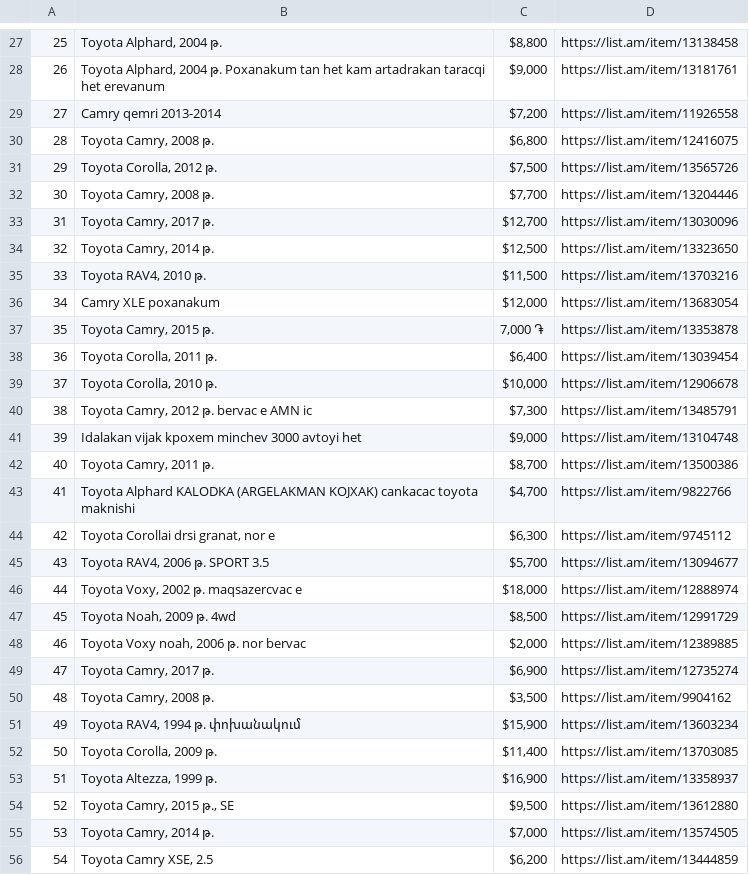
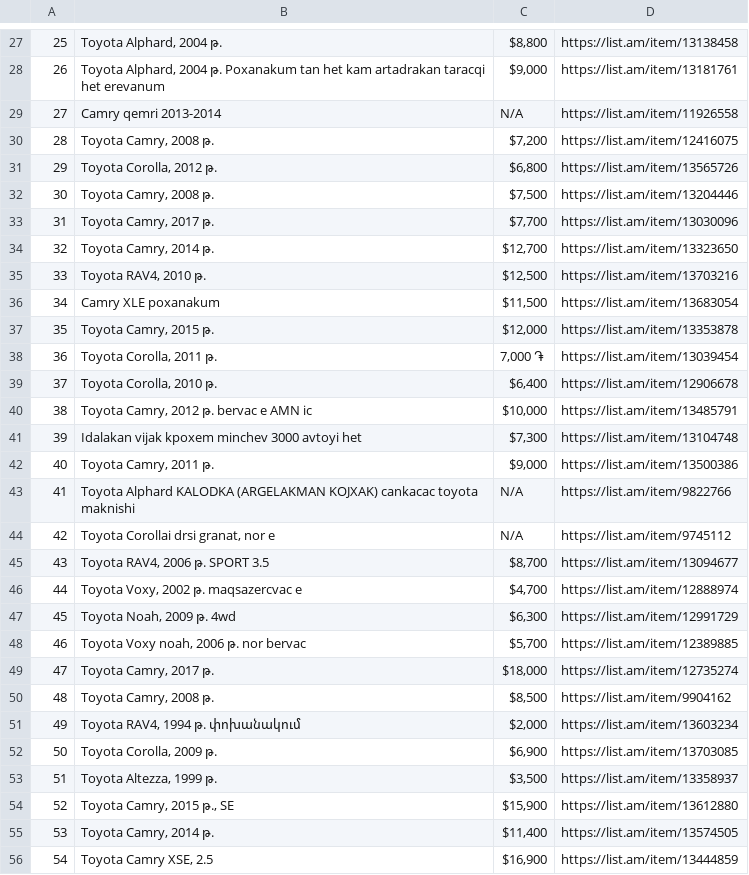
Before and after one commit to findarmenia/list_am, a CSV file: list.csv, drawn as a sheet; only a part is shown, gaps mark what is left out; the diff covers the shown part only.

```diff
--- a/list.csv
+++ b/list.csv
@@ -28,29 +28,29 @@
 26,"Toyota Alphard, 2004 թ. Poxanakum tan het kam artadrakan taracqi het erevanum","$9,000",https://list.am/item/13181761
-27,Camry qemri 2013-2014,"$7,200",https://list.am/item/11926558
-28,"Toyota Camry, 2008 թ.","$6,800",https://list.am/item/12416075
-29,"Toyota Corolla, 2012 թ.","$7,500",https://list.am/item/13565726
-30,"Toyota Camry, 2008 թ.","$7,700",https://list.am/item/13204446
-31,"Toyota Camry, 2017 թ.","$12,700",https://list.am/item/13030096
-32,"Toyota Camry, 2014 թ.","$12,500",https://list.am/item/13323650
-33,"Toyota RAV4, 2010 թ.","$11,500",https://list.am/item/13703216
-34,Camry XLE poxanakum,"$12,000",https://list.am/item/13683054
-35,"Toyota Camry, 2015 թ.","7,000 ֏",https://list.am/item/13353878
-36,"Toyota Corolla, 2011 թ.","$6,400",https://list.am/item/13039454
-37,"Toyota Corolla, 2010 թ.","$10,000",https://list.am/item/12906678
-38,"Toyota Camry, 2012 թ. bervac e AMN ic","$7,300",https://list.am/item/13485791
-39,Idalakan vijak kpoxem minchev 3000 avtoyi het,"$9,000",https://list.am/item/13104748
-40,"Toyota Camry, 2011 թ.","$8,700",https://list.am/item/13500386
-41,Toyota Alphard KALODKA (ARGELAKMAN KOJXAK) cankacac toyota maknishi,"$4,700",https://list.am/item/9822766
-42,"Toyota Corollai drsi granat, nor e","$6,300",https://list.am/item/9745112
-43,"Toyota RAV4, 2006 թ. SPORT 3.5","$5,700",https://list.am/item/13094677
-44,"Toyota Voxy, 2002 թ. maqsazercvac e","$18,000",https://list.am/item/12888974
-45,"Toyota Noah, 2009 թ. 4wd","$8,500",https://list.am/item/12991729
-46,"Toyota Voxy noah, 2006 թ. nor bervac","$2,000",https://list.am/item/12389885
-47,"Toyota Camry, 2017 թ.","$6,900",https://list.am/item/12735274
-48,"Toyota Camry, 2008 թ.","$3,500",https://list.am/item/9904162
-49,"Toyota RAV4, 1994 թ. փոխանակում","$15,900",https://list.am/item/13603234
-50,"Toyota Corolla, 2009 թ.","$11,400",https://list.am/item/13703085
-51,"Toyota Altezza, 1999 թ.","$16,900",https://list.am/item/13358937
-52,"Toyota Camry, 2015 թ., SE","$9,500",https://list.am/item/13612880
-53,"Toyota Camry, 2014 թ.","$7,000",https://list.am/item/13574505
-54,"Toyota Camry XSE, 2.5","$6,200",https://list.am/item/13444859
+27,Camry qemri 2013-2014,N/A,https://list.am/item/11926558
+28,"Toyota Camry, 2008 թ.","$7,200",https://list.am/item/12416075
+29,"Toyota Corolla, 2012 թ.","$6,800",https://list.am/item/13565726
+30,"Toyota Camry, 2008 թ.","$7,500",https://list.am/item/13204446
+31,"Toyota Camry, 2017 թ.","$7,700",https://list.am/item/13030096
+32,"Toyota Camry, 2014 թ.","$12,700",https://list.am/item/13323650
+33,"Toyota RAV4, 2010 թ.","$12,500",https://list.am/item/13703216
+34,Camry XLE poxanakum,"$11,500",https://list.am/item/13683054
+35,"Toyota Camry, 2015 թ.","$12,000",https://list.am/item/13353878
+36,"Toyota Corolla, 2011 թ.","7,000 ֏",https://list.am/item/13039454
+37,"Toyota Corolla, 2010 թ.","$6,400",https://list.am/item/12906678
+38,"Toyota Camry, 2012 թ. bervac e AMN ic","$10,000",https://list.am/item/13485791
+39,Idalakan vijak kpoxem minchev 3000 avtoyi het,"$7,300",https://list.am/item/13104748
+40,"Toyota Camry, 2011 թ.","$9,000",https://list.am/item/13500386
+41,Toyota Alphard KALODKA (ARGELAKMAN KOJXAK) cankacac toyota maknishi,N/A,https://list.am/item/9822766
+42,"Toyota Corollai drsi granat, nor e",N/A,https://list.am/item/9745112
+43,"Toyota RAV4, 2006 թ. SPORT 3.5","$8,700",https://list.am/item/13094677
+44,"Toyota Voxy, 2002 թ. maqsazercvac e","$4,700",https://list.am/item/12888974
+45,"Toyota Noah, 2009 թ. 4wd","$6,300",https://list.am/item/12991729
+46,"Toyota Voxy noah, 2006 թ. nor bervac","$5,700",https://list.am/item/12389885
+47,"Toyota Camry, 2017 թ.","$18,000",https://list.am/item/12735274
+48,"Toyota Camry, 2008 թ.","$8,500",https://list.am/item/9904162
+49,"Toyota RAV4, 1994 թ. փոխանակում","$2,000",https://list.am/item/13603234
+50,"Toyota Corolla, 2009 թ.","$6,900",https://list.am/item/13703085
+51,"Toyota Altezza, 1999 թ.","$3,500",https://list.am/item/13358937
+52,"Toyota Camry, 2015 թ., SE","$15,900",https://list.am/item/13612880
+53,"Toyota Camry, 2014 թ.","$11,400",https://list.am/item/13574505
+54,"Toyota Camry XSE, 2.5","$16,900",https://list.am/item/13444859
```
Also changed, not shown: 41 edited cells elsewhere in this file, 1 other file.
